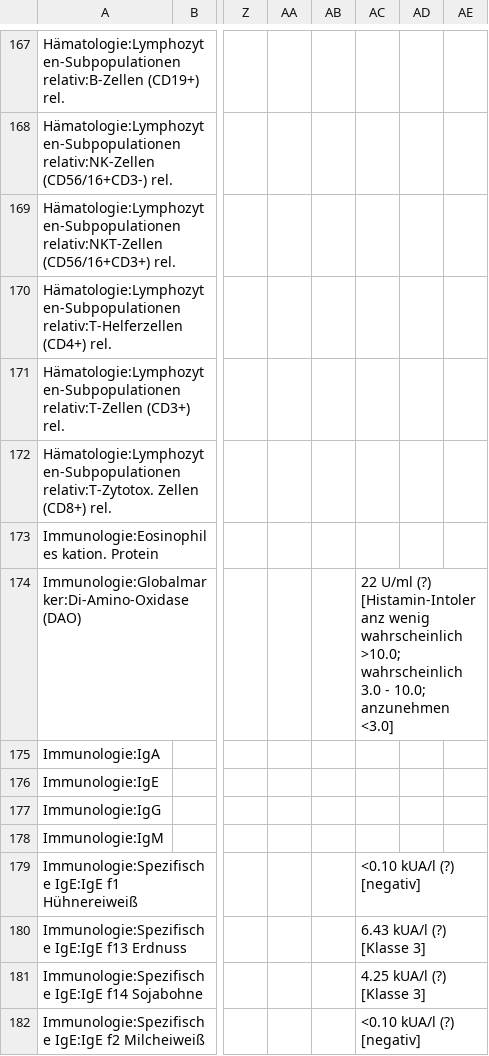
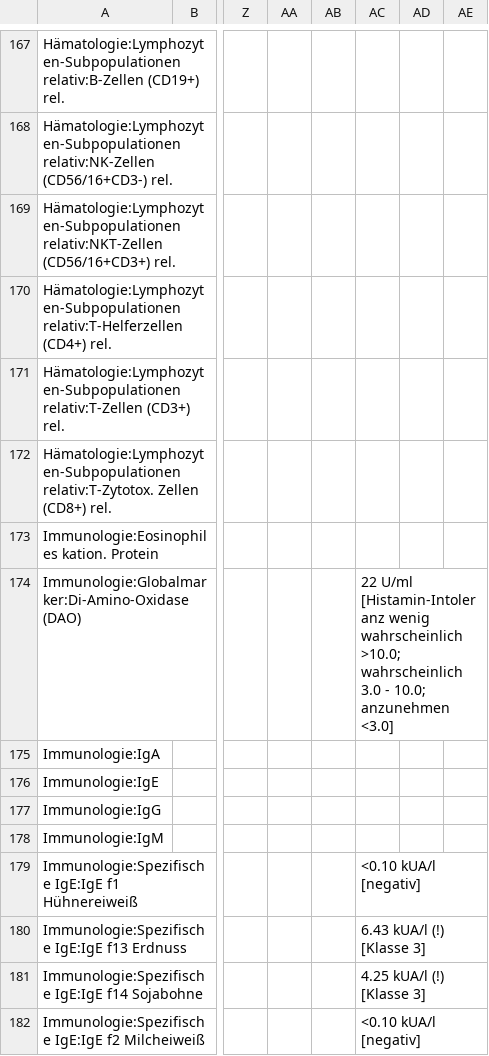
Before and after one commit to ympoglag/biomarkers, a TSV file: biomarkers.tsv, drawn as a sheet; only a part is shown, gaps mark what is left out; the diff covers the shown part only; the diff names each change by its address in the sheet, - before the commit and + after, or states it on an @@ line.

```diff
--- a/biomarkers.tsv
+++ b/biomarkers.tsv
-AC174: 22 U/ml (?) [Histamin-Intoleranz wenig…
+AC174: 22 U/ml [Histamin-Intoleranz wenig…
-AC179: <0.10 kUA/l (?) [negativ]
+AC179: <0.10 kUA/l [negativ]
-AC180: 6.43 kUA/l (?) [Klasse 3]
+AC180: 6.43 kUA/l (!) [Klasse 3]
-AC181: 4.25 kUA/l (?) [Klasse 3]
+AC181: 4.25 kUA/l (!) [Klasse 3]
-AC182: <0.10 kUA/l (?) [negativ]
+AC182: <0.10 kUA/l [negativ]
```
Also changed, not shown: 18 edited cells elsewhere in this file, 2 other files.
